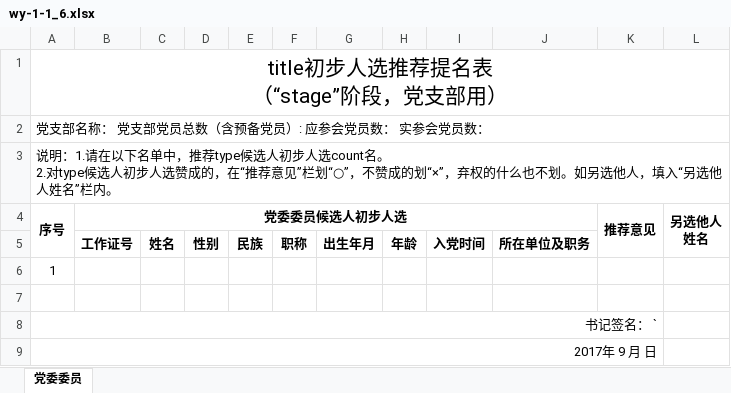
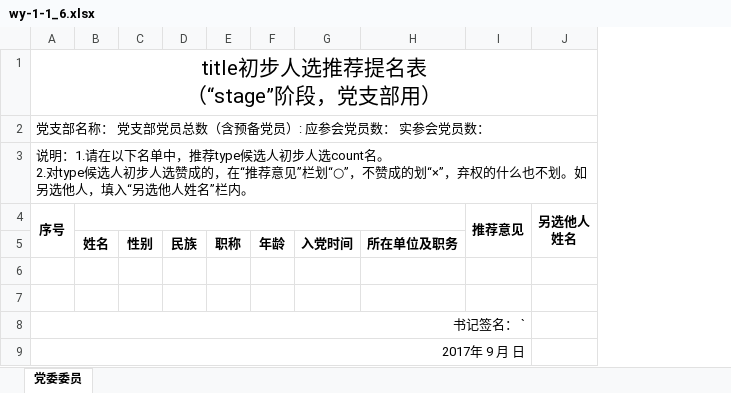
Before and after one commit to xvchaoqun/owip, an Excel workbook: src/main/resources/xlsx/pcs/wy-1-1_6.xlsx, sheet 党委委员, drawn as a sheet; values as stored, in another font and other column widths than the file's, no borders; the diff names each change by its address in the sheet, - before the commit and + after, or states it on an @@ line.

```diff
--- a/src/main/resources/xlsx/pcs/wy-1-1_6.xlsx (sheet 党委委员)
+++ b/src/main/resources/xlsx/pcs/wy-1-1_6.xlsx (sheet 党委委员)
-column B (党委委员候选人初步人选), row 5: 工作证号
-column G, row 5: 出生年月
+B4:H4 merged
-A6 (序号): 1
+A6 (序号): (empty)
```
Also changed, not shown: 3 other files.
